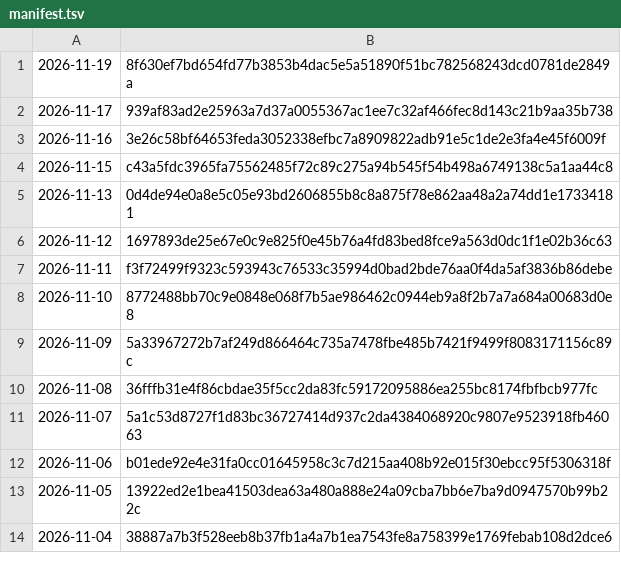
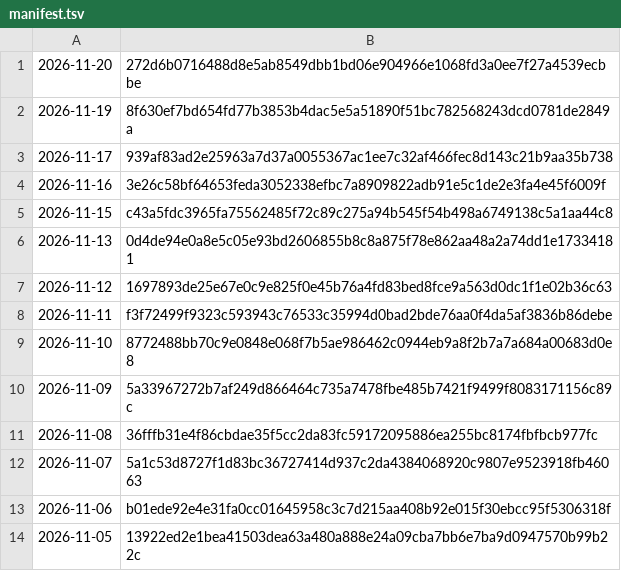
Before and after one commit to grahamwheaton/rupert-reading-missions, a TSV file: published/archive/manifest.tsv, drawn as a sheet; removed rows and columns are numbered as before the commit, all else as after; the diff names each change by its address in the sheet, - before the commit and + after, or states it on an @@ line.

```diff
--- a/published/archive/manifest.tsv
+++ b/published/archive/manifest.tsv
+row 1: 2026-11-20 | 272d6b0716488d8e5ab8549dbb1bd06e904966e1068fd3a0ee7f27a4539ecbbe
-row 14: 2026-11-04 | 38887a7b3f528eeb8b37fb1a4a7b1ea7543fe8a758399e1769febab108d2dce6
```
Also changed, not shown: 10 other files.
